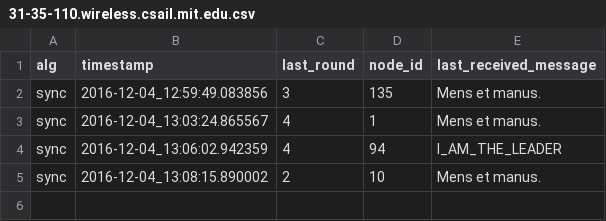
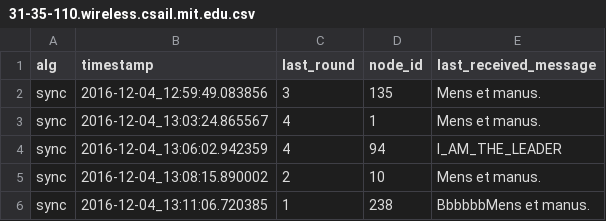
Before and after one commit to markatou/audiocom, a CSV file: 31-35-110.wireless.csail.mit.edu.csv, drawn as a sheet.

```diff
--- a/31-35-110.wireless.csail.mit.edu.csv
+++ b/31-35-110.wireless.csail.mit.edu.csv
@@ -5 +5,2 @@ sync,2016-12-04_13:06:02.942359,4,94,I_AM_THE_LEADER
 sync,2016-12-04_13:08:15.890002,2,10,Mens et manus.
+sync,2016-12-04_13:11:06.720385,1,238,BbbbbbMens et manus.
```
Also changed, not shown: 2 other files.
